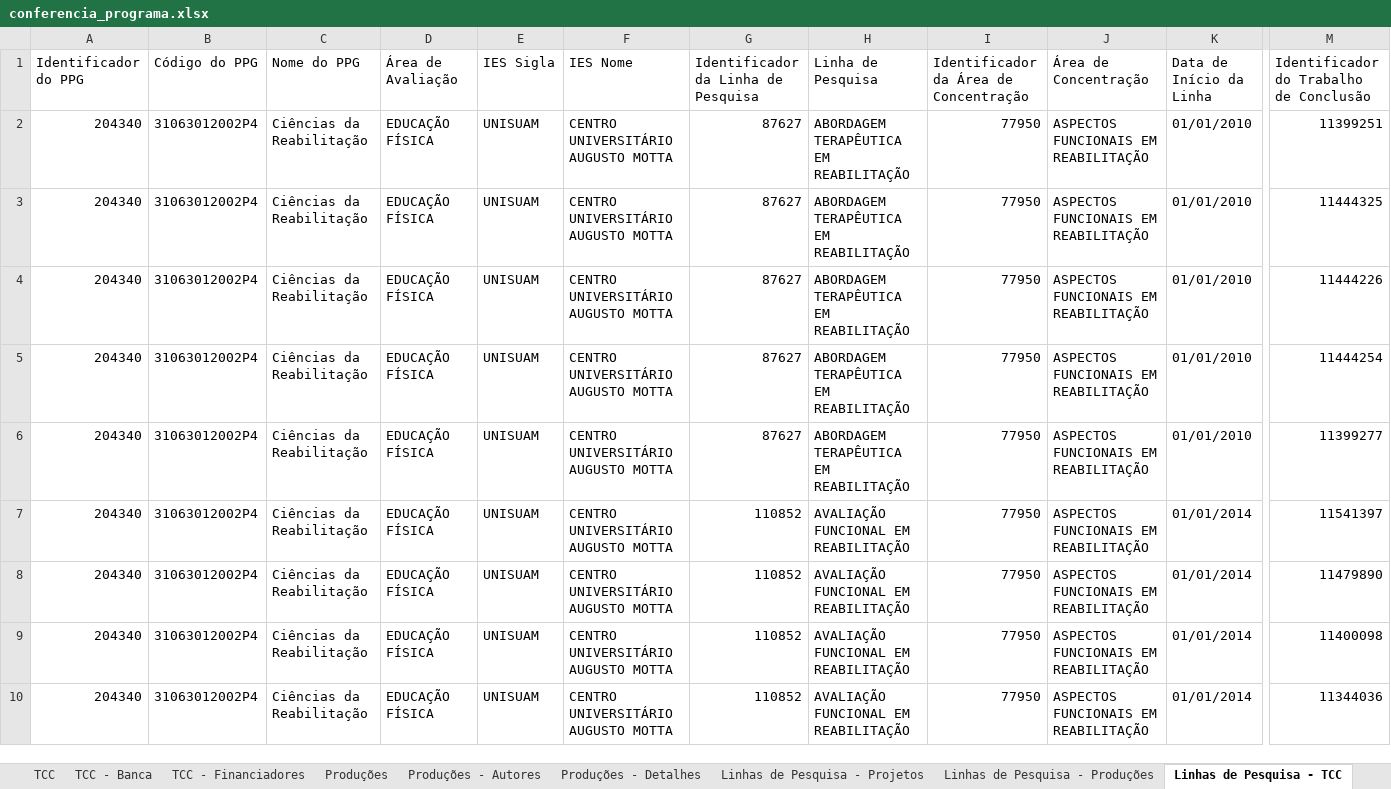
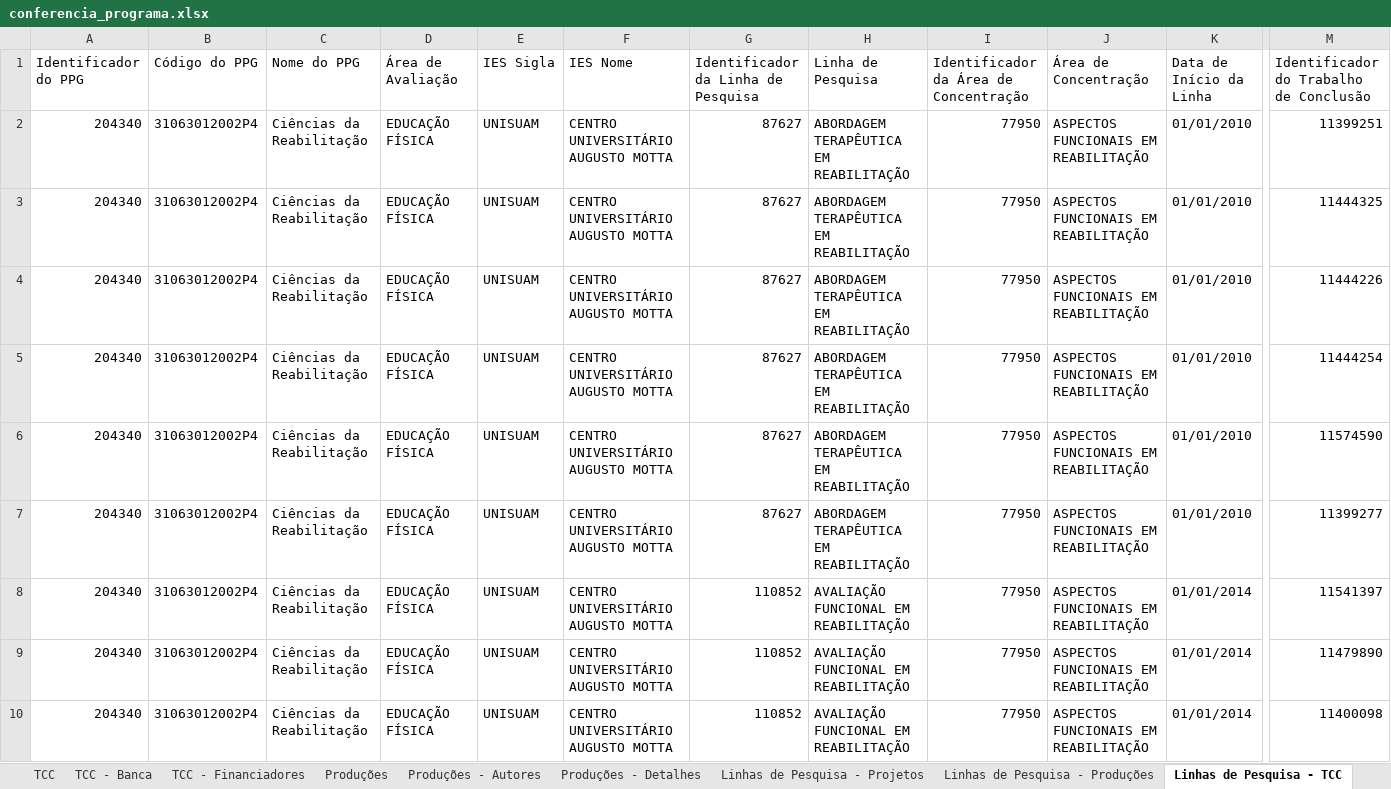
Before and after one commit to ppgcr-unisuam/observatoriocr, an Excel workbook: Sucupira/2022/conferencia_programa.xlsx, sheet Linhas de Pesquisa - TCC, drawn as a sheet; only a part is shown, gaps mark what is left out; the shorter side is filled out with more unchanged rows; values as stored, in another font and other column widths than the file's, no borders; rows hold the shown columns only; the diff names each change by its address in the sheet, - before the commit and + after, or states it on an @@ line.

```diff
--- a/Sucupira/2022/conferencia_programa.xlsx (sheet Linhas de Pesquisa - TCC)
+++ b/Sucupira/2022/conferencia_programa.xlsx (sheet Linhas de Pesquisa - TCC)
+row 6: 204340 | 31063012002P4 | Ciências da Reabilitação | EDUCAÇÃO FÍSICA | UNISUAM | CENTRO UNIVERSITÁRIO AUGUSTO MOTTA | 87627 | ABORDAGEM TERAPÊUTICA EM REABILITAÇÃO | 77950 | ASPECTOS FUNCIONAIS EM REABILITAÇÃO | 01/01/2010 | 11574590
```
Also changed, not shown: sheet TCC - Banca, sheet TCC, sheet TCC - Financiadores, sheet Turmas, sheet Egressos, sheet Projetos - Membros, 3 more sheets, Sucupira/2020/conferencia_programa.xlsx, Sucupira/2021/conferencia_programa.xlsx, 41 other files.
